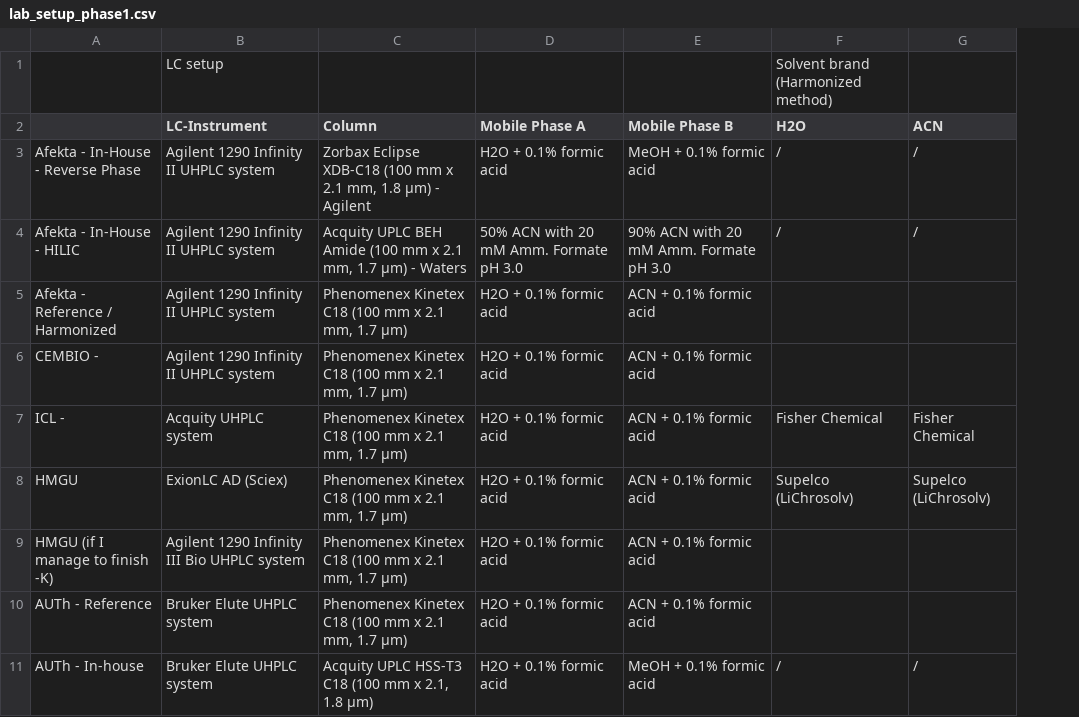
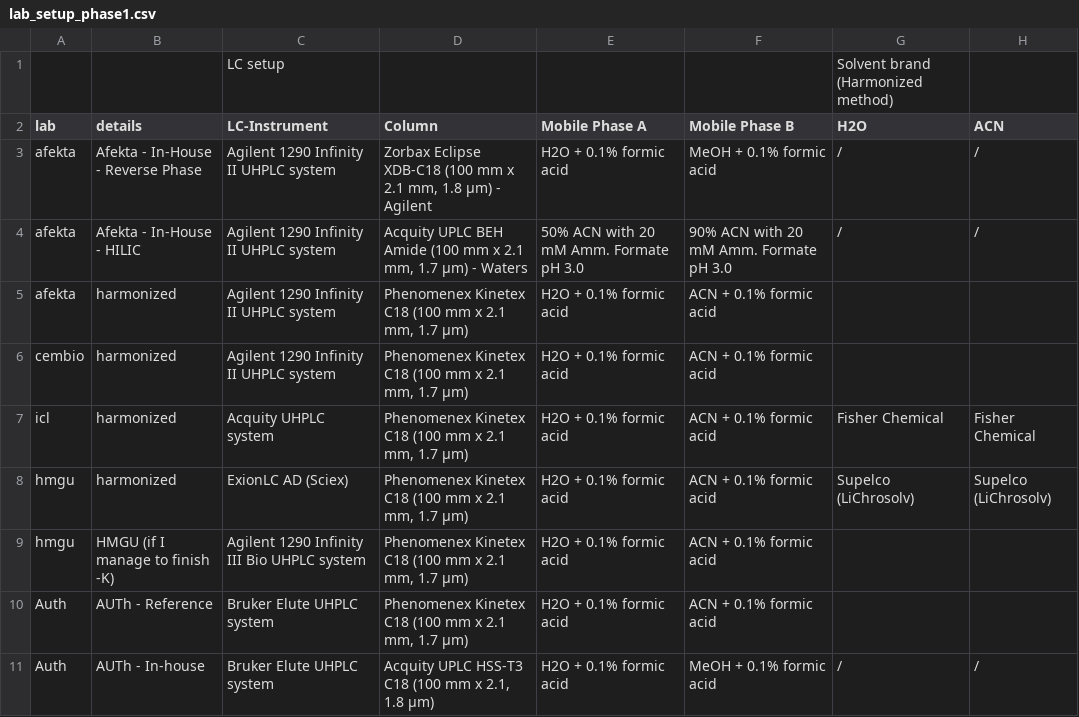
Before and after one commit to philouail/HUMAN_Ring_Trial, a CSV file: 5_downstream_analysis/lab_setup_phase1.csv, drawn as a sheet; only a part is shown; addresses are those after the commit; the diff names each change by its address in the sheet, - before the commit and + after, or states it on an @@ line.

Commit message:
update lib gen and downstream analysis plan

```diff
--- a/5_downstream_analysis/lab_setup_phase1.csv
+++ b/5_downstream_analysis/lab_setup_phase1.csv
+column A (lab), rows 3-11: afekta | afekta | afekta | cembio | icl | hmgu | hmgu | Auth | Auth
-B2: (empty)
+B2: details
-B5 (details): Afekta - Reference / Harmonized
+B5 (details): harmonized
-B6 (details): CEMBIO -
+B6 (details): harmonized
-B7 (details): ICL -
+B7 (details): harmonized
-B8 (details): HMGU
+B8 (details): harmonized
```
Also changed, not shown: 4_library_generation/afekta/HE/ring_trial_library_HE.csv, 23 other files.
